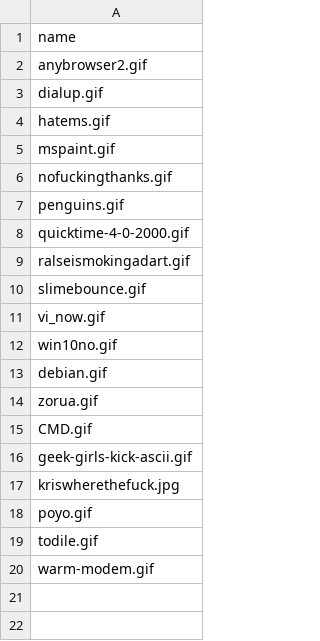
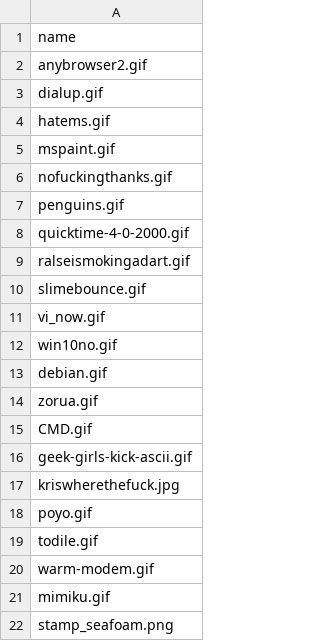
Before and after one commit to etherware-novice/comicsite, a CSV file: _data/blinkers.csv, drawn as a sheet.

Commit message:
artfight badge, creative commons, and mimiku

```diff
--- a/_data/blinkers.csv
+++ b/_data/blinkers.csv
@@ -20 +20,3 @@ todile.gif
 warm-modem.gif
+mimiku.gif
+stamp_seafoam.png
```
Also changed, not shown: 5 other files.
